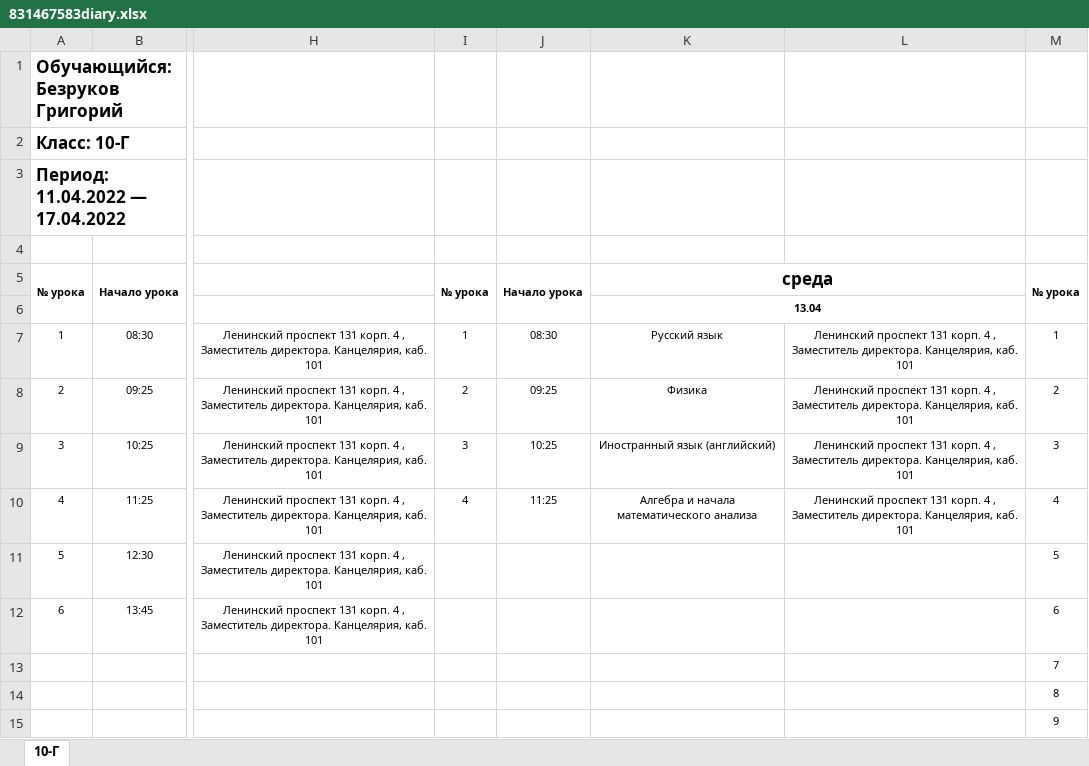
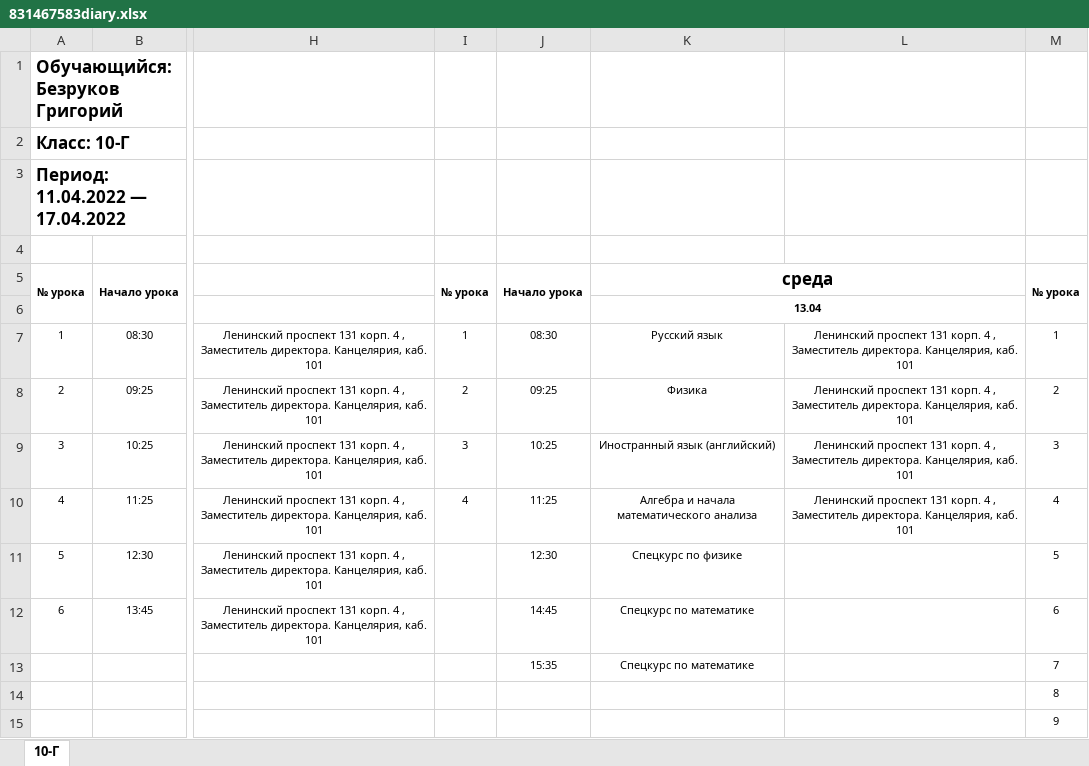
Before and after one commit to alilxxey/DiaryR, an Excel workbook: savedFiles/831467583diary.xlsx, sheet 10-Г, drawn as a sheet; only a part is shown, gaps mark what is left out; values as stored, in another font and other column widths than the file's, no borders; the diff names each change by its address in the sheet, - before the commit and + after, or states it on an @@ line.

```diff
--- a/savedFiles/831467583diary.xlsx (sheet 10-Г)
+++ b/savedFiles/831467583diary.xlsx (sheet 10-Г)
-J11: (empty)
+J11: 12:30
-K11: (empty)
+K11: Спецкурс по физике
-J12: (empty)
+J12: 14:45
-K12:K13: (empty)
+K12:K13: Спецкурс по математике
-J13: (empty)
+J13: 15:35
```
Also changed, not shown: 3 other files.
